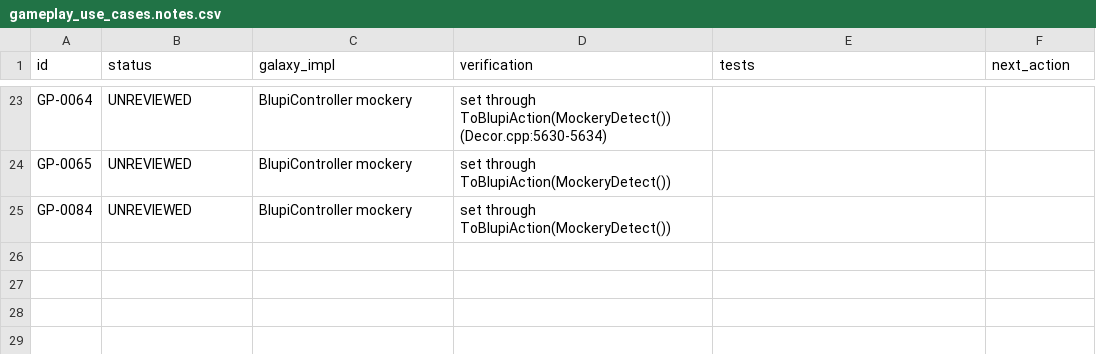
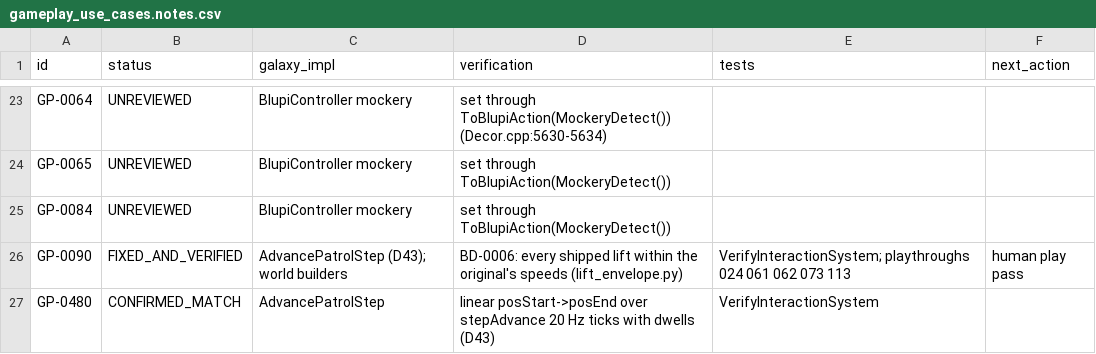
Before and after one commit to openeggbert/galaxy-eggbert, a CSV file: plans/audit/gameplay_use_cases.notes.csv, drawn as a sheet; only a part is shown, gaps mark what is left out; the diff names each change by its address in the sheet, - before the commit and + after, or states it on an @@ line.

Commit message:
fix(worlds): every lift within the original's speeds: 113, 024, 062, 073 (BD-0006)
Each lift faster than the original's fastest (4.01 cells/s) now runs at its original
counterpart's speed: 113's gallery lifts 15/18 ticks for three cells and its shaft lift 60
ticks; 024's quick lift out in 20 ticks (back still 66) and its upper lift 24; 062's long
lift 60; 073's L5 24. lift_envelope.py: none left over. Playthroughs 024, 062, 073, 113
and the chains 020, 060, 070, 110 pass unchanged. The fan's live look (a cube with its
icon on every face) recorded as VIS-0127.

```diff
--- a/plans/audit/gameplay_use_cases.notes.csv
+++ b/plans/audit/gameplay_use_cases.notes.csv
+row 26: GP-0090 | FIXED_AND_VERIFIED | AdvancePatrolStep (D43); world builders | BD-0006: every shipped lift within the original's speeds (lift_envelope.py) | VerifyInteractionSystem; playthroughs 024 061 062 073 113 | human play pass
+row 27: GP-0480 | CONFIRMED_MATCH | AdvancePatrolStep | linear posStart->posEnd over stepAdvance 20 Hz ticks with dwells (D43) | VerifyInteractionSystem
```
Also changed, not shown: plans/audit/gameplay_use_cases.csv, plans/audit/render_representation.notes.csv, 10 other files.
